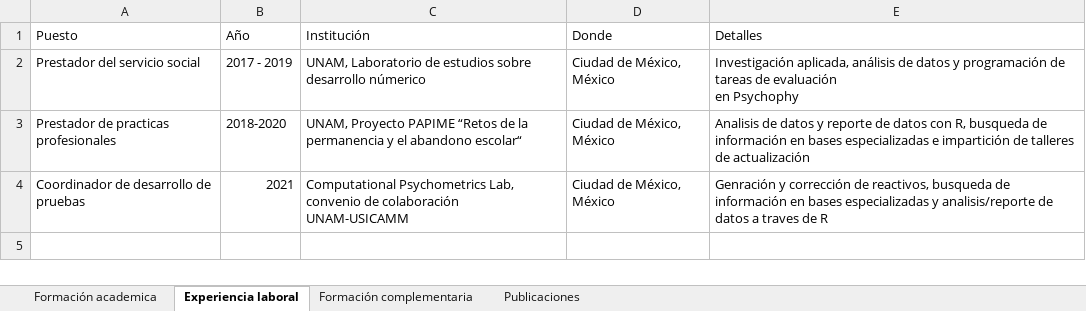
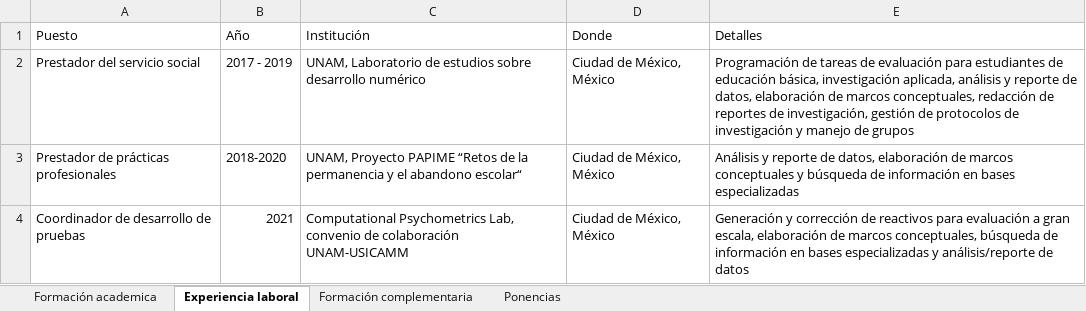
Before and after one commit to Juan9711/CV, an Excel workbook: CV_Díaz_Juan/info_cv.xlsx, sheet Experiencia laboral, drawn as a sheet; values as stored, in another font and other column widths than the file's, no borders; ↵ is a line break in a cell; the diff names each change by its address in the sheet, - before the commit and + after, or states it on an @@ line.

Commit message:
Ultima actualización del CV

```diff
--- a/CV_Díaz_Juan/info_cv.xlsx (sheet Experiencia laboral)
+++ b/CV_Díaz_Juan/info_cv.xlsx (sheet Experiencia laboral)
-sheet tab: Publicaciones
+sheet tab: Ponencias
-C2 (Institución): …sobre desarrollo númerico
+C2 (Institución): …sobre desarrollo numérico
-E2 (Detalles): Investigación aplicada, análisis de datos y programación de tareas de evaluación ↵ en Psychophy
+E2 (Detalles): Programación de tareas de evaluación para estudiantes de educación básica, investigación aplicada, análisis y reporte de datos, elaboración de marcos conceptuales, redacción de reportes de investigación, gestión de protocolos de investigación y manejo de grupos
-A3 (Puesto): Prestador de practicas profesionales
+A3 (Puesto): Prestador de prácticas profesionales
-E3 (Detalles): Analisis de datos y reporte de datos con R, busqueda de información en bases especializadas e impartición de talleres de actualización
+E3 (Detalles): Análisis y reporte de datos, elaboración de marcos conceptuales y búsqueda de información en bases especializadas
-E4 (Detalles): Genración y corrección de reactivos, busqueda de información en bases especializadas y analisis/reporte de datos a traves de R
+E4 (Detalles): Generación y corrección de reactivos para evaluación a gran escala, elaboración de marcos conceptuales, búsqueda de información en bases especializadas y análisis/reporte de datos
```
Also changed, not shown: sheet Formación complementaria, sheet Ponencias, sheet Formación academica, CV_Díaz_Juan/info_cv - copia.xlsx, 3 other files.
